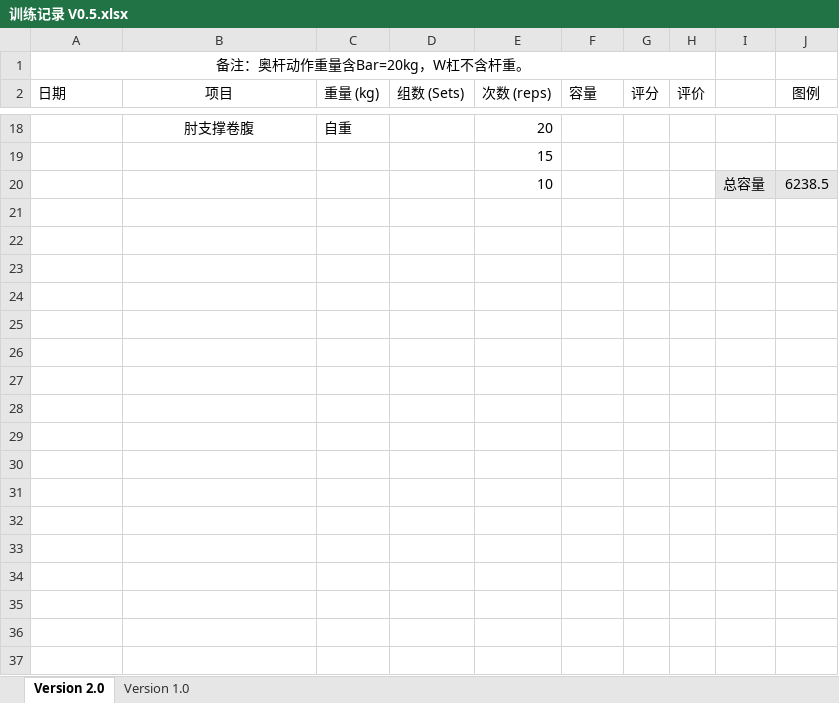
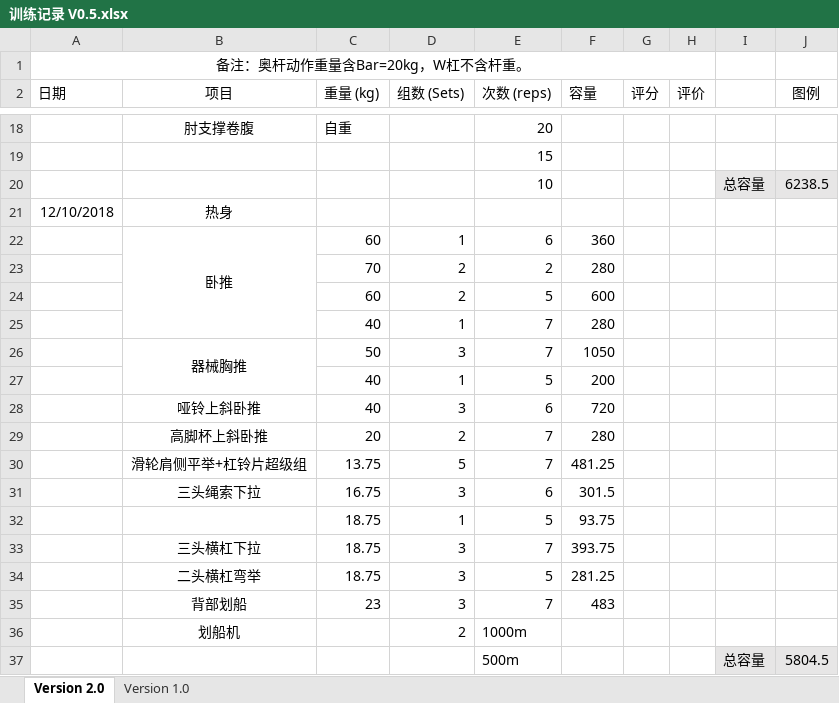
Before and after one commit to 17Frozensea/Workoutrecords_and_Analysis, an Excel workbook: Records/训练记录 V0.5.xlsx, sheet Version 2.0, drawn as a sheet; only a part is shown, gaps mark what is left out; values as stored, in another font and other column widths than the file's, no borders; the diff names each change by its address in the sheet, - before the commit and + after, or states it on an @@ line.

Commit message:
更新了12月10号的训练记录

```diff
--- a/Records/训练记录 V0.5.xlsx (sheet Version 2.0)
+++ b/Records/训练记录 V0.5.xlsx (sheet Version 2.0)
+row 21: 12/10/2018 | 热身
+row 22:  | 卧推 | 60 | 1 | 6 | 360
+row 23:  |  | 70 | 2 | 2 | 280
+row 24:  |  | 60 | 2 | 5 | 600
+row 25:  |  | 40 | 1 | 7 | 280
+row 26:  | 器械胸推 | 50 | 3 | 7 | 1050
+row 27:  |  | 40 | 1 | 5 | 200
+row 28:  | 哑铃上斜卧推 | 40 | 3 | 6 | 720
+row 29:  | 高脚杯上斜卧推 | 20 | 2 | 7 | 280
+row 30:  | 滑轮肩侧平举+杠铃片超级组 | 13.75 | 5 | 7 | 481.25
+row 31:  | 三头绳索下拉 | 16.75 | 3 | 6 | 301.5
+row 32:  |  | 18.75 | 1 | 5 | 93.75
+row 33:  | 三头横杠下拉 | 18.75 | 3 | 7 | 393.75
+row 34:  | 二头横杠弯举 | 18.75 | 3 | 5 | 281.25
+row 35:  | 背部划船 | 23 | 3 | 7 | 483
+row 36:  | 划船机 |  | 2 | 1000m
+row 37:  |  |  |  | 500m |  |  |  | 总容量 | 5804.5
```
